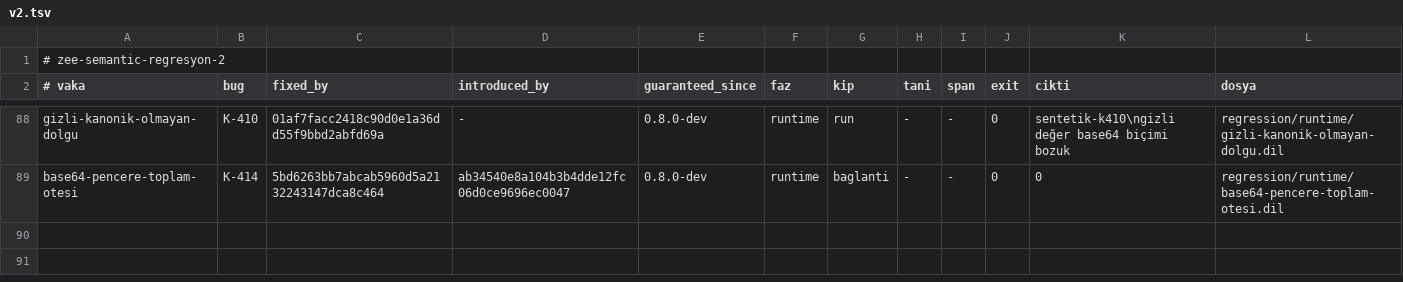
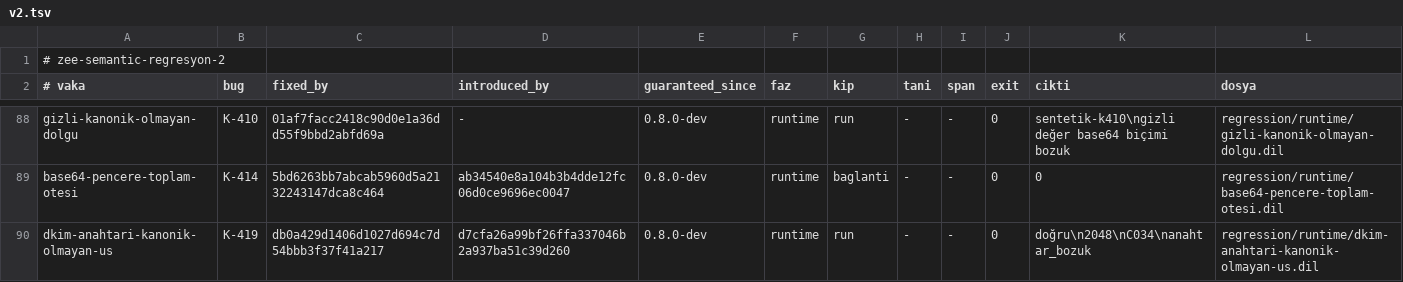
Before and after one commit to merbay-erp/zee, a TSV file: regression/v2.tsv, drawn as a sheet; only a part is shown, gaps mark what is left out.

```diff
--- a/regression/v2.tsv
+++ b/regression/v2.tsv
@@ -89 +89,2 @@ gizli-kanonik-olmayan-dolgu	K-410	01af7facc2418c90d0e1a36dd55f9bbd2abfd69a	-	0.8
 base64-pencere-toplam-otesi	K-414	5bd6263bb7abcab5960d5a2132243147dca8c464	ab34540e8a104b3b4dde12fc06d0ce9696ec0047	0.8.0-dev	runtime	baglanti	-	-	0	0	regression/runtime/base64-pencere-toplam-otesi.dil
+dkim-anahtari-kanonik-olmayan-us	K-419	db0a429d1406d1027d694c7d54bbb3f37f41a217	d7cfa26a99bf26ffa337046b2a937ba51c39d260	0.8.0-dev	runtime	run	-	-	0	doğru\n2048\nC034\nanahtar_bozuk	regression/runtime/dkim-anahtari-kanonik-olmayan-us.dil
```
Also changed, not shown: docs/compiler-degisiklik-beyanlari-v1.tsv, docs/core-freeze-beyanlari-v1.tsv.
